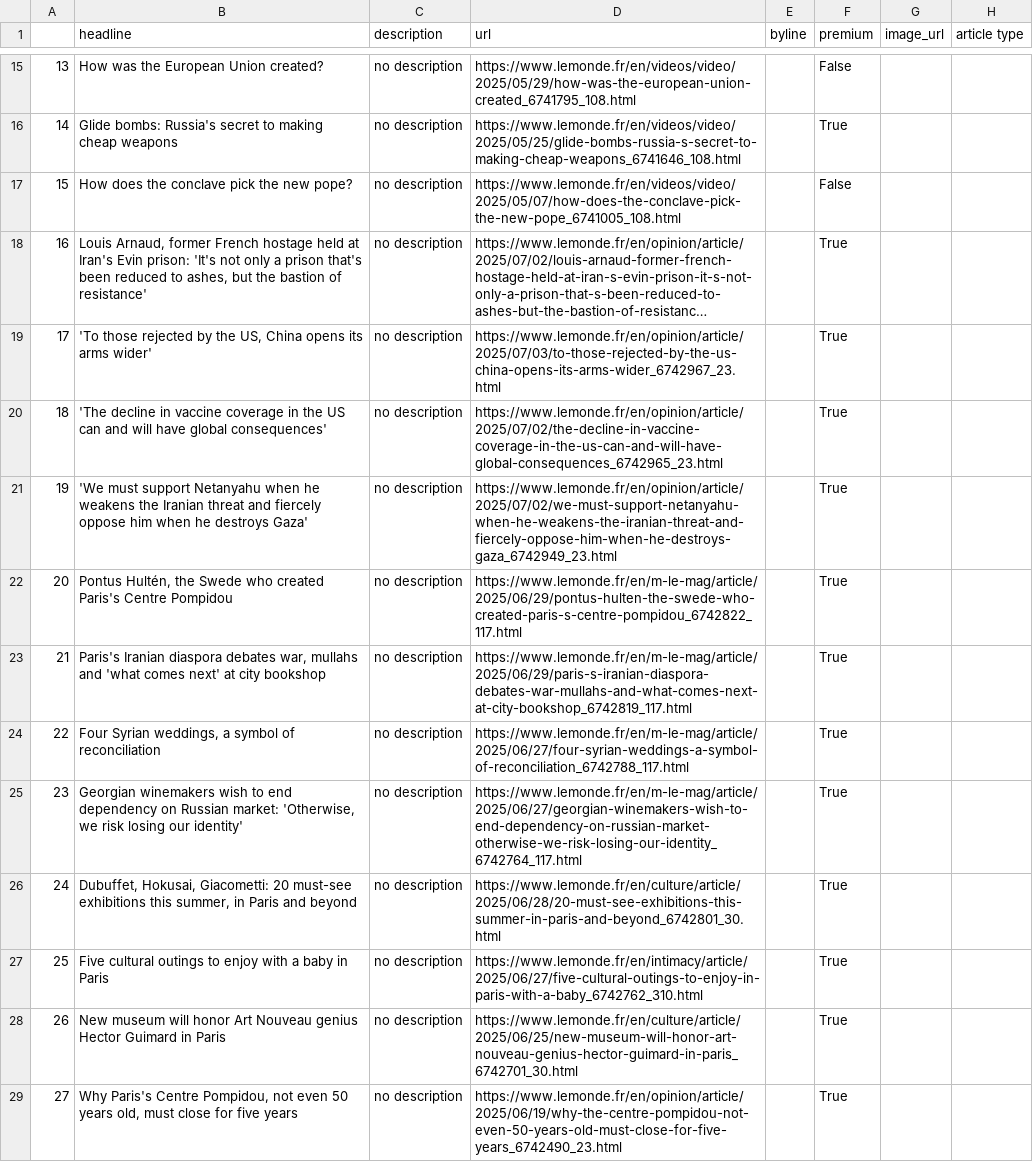
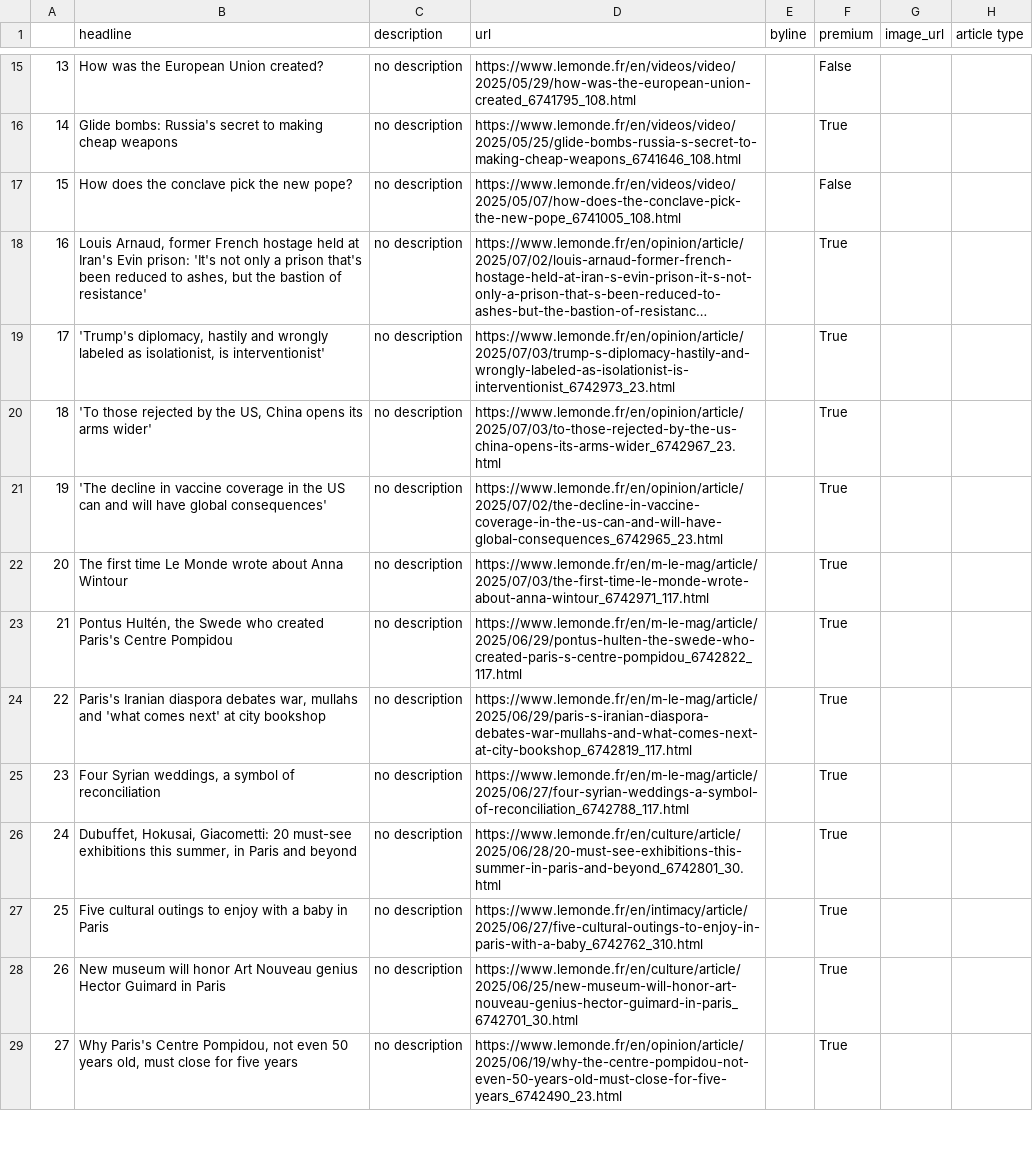
Before and after one commit to helenawittlich/scraping, a CSV file: le_monde.csv, drawn as a sheet; only a part is shown, gaps mark what is left out; long unchanged cells end in …; the diff covers the shown part only; the diff names each change by its address in the sheet, - before the commit and + after, or states it on an @@ line.

```diff
--- a/le_monde.csv
+++ b/le_monde.csv
-B19 (headline): 'To those rejected by the US, China opens its arms wider'
+B19 (headline): 'Trump's diplomacy, hastily and wrongly labeled as isolationist, is interventionist'
-D19 (url): https://www.lemonde.fr/en/opinion/article/2025/07/03/to-those-rejected-by-the-us-china-opens-its-arms-wider_6742967_23.html
+D19 (url): https://www.lemonde.fr/en/opinion/article/2025/07/03/trump-s-diplomacy-hastily-and-wrongly-labeled-as-isolationist-is-interventionist_6742973_23.html
-B20 (headline): 'The decline in vaccine coverage in the US can and will have global consequences'
+B20 (headline): 'To those rejected by the US, China opens its arms wider'
-D20 (url): https://www.lemonde.fr/en/opinion/article/2025/07/02/the-decline-in-vaccine-coverage-in-the-us-can-and-will-have-global-consequences_6742965_23.html
+D20 (url): https://www.lemonde.fr/en/opinion/article/2025/07/03/to-those-rejected-by-the-us-china-opens-its-arms-wider_6742967_23.html
-B21 (headline): 'We must support Netanyahu when he weakens the Iranian threat and fiercely oppose him when he destroys Gaza'
+B21 (headline): 'The decline in vaccine coverage in the US can and will have global consequences'
-D21 (url): https://www.lemonde.fr/en/opinion/article/2025/07/02/we-must-support-netanyahu-when-he-weakens-the-iranian-threat-and-fiercely-oppose-him-when-he-destroys-gaza_6742949_23.html
+D21 (url): https://www.lemonde.fr/en/opinion/article/2025/07/02/the-decline-in-vaccine-coverage-in-the-us-can-and-will-have-global-consequences_6742965_23.html
-B22 (headline): Pontus Hultén, the Swede who created Paris's Centre Pompidou
+B22 (headline): The first time Le Monde wrote about Anna Wintour
-D22 (url): https://www.lemonde.fr/en/m-le-mag/article/2025/06/29/pontus-hulten-the-swede-who-created-paris-s-centre-pompidou_6742822_117.html
+D22 (url): https://www.lemonde.fr/en/m-le-mag/article/2025/07/03/the-first-time-le-monde-wrote-about-anna-wintour_6742971_117.html
-B23 (headline): Paris's Iranian diaspora debates war, mullahs and 'what comes next' at city bookshop
+B23 (headline): Pontus Hultén, the Swede who created Paris's Centre Pompidou
-D23 (url): https://www.lemonde.fr/en/m-le-mag/article/2025/06/29/paris-s-iranian-diaspora-debates-war-mullahs-and-what-comes-next-at-city-bookshop_6742819_117.html
+D23 (url): https://www.lemonde.fr/en/m-le-mag/article/2025/06/29/pontus-hulten-the-swede-who-created-paris-s-centre-pompidou_6742822_117.html
-B24 (headline): Four Syrian weddings, a symbol of reconciliation
+B24 (headline): Paris's Iranian diaspora debates war, mullahs and 'what comes next' at city bookshop
-D24 (url): https://www.lemonde.fr/en/m-le-mag/article/2025/06/27/four-syrian-weddings-a-symbol-of-reconciliation_6742788_117.html
+D24 (url): https://www.lemonde.fr/en/m-le-mag/article/2025/06/29/paris-s-iranian-diaspora-debates-war-mullahs-and-what-comes-next-at-city-bookshop_6742819_117.html
-B25 (headline): Georgian winemakers wish to end dependency on Russian market: 'Otherwise, we risk losing our identity'
+B25 (headline): Four Syrian weddings, a symbol of reconciliation
-D25 (url): https://www.lemonde.fr/en/m-le-mag/article/2025/06/27/georgian-winemakers-wish-to-end-dependency-on-russian-market-otherwise-we-risk-losing-our-identity_6742764_117.html
+D25 (url): https://www.lemonde.fr/en/m-le-mag/article/2025/06/27/four-syrian-weddings-a-symbol-of-reconciliation_6742788_117.html
```
Also changed, not shown: 73 edited cells elsewhere in this file.
